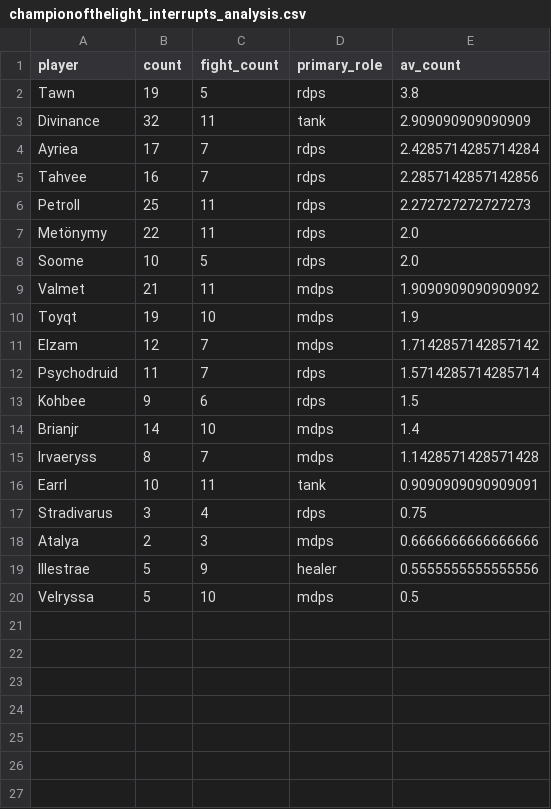
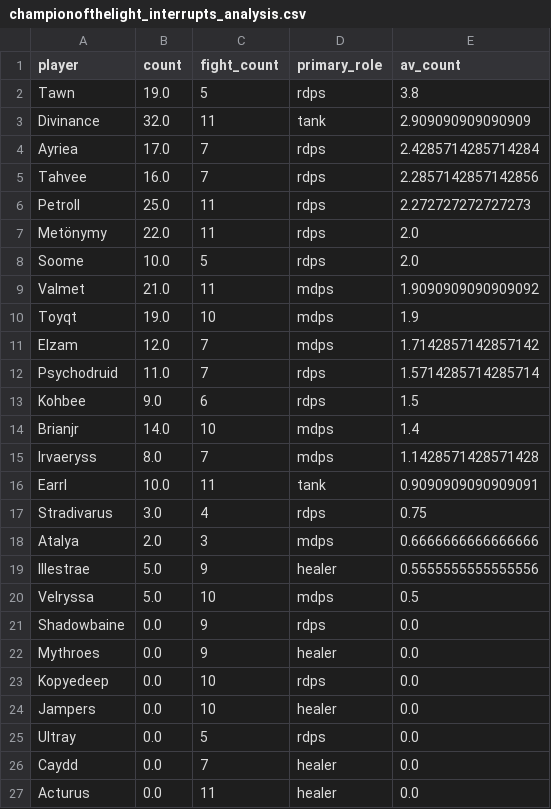
Before and after one commit to rebeccaebarnes/wow-analysis, a CSV file: guild_awards/championofthelight_interrupts_analysis.csv, drawn as a sheet.

```diff
--- a/guild_awards/championofthelight_interrupts_analysis.csv
+++ b/guild_awards/championofthelight_interrupts_analysis.csv
@@ -1,20 +1,27 @@
 player,count,fight_count,primary_role,av_count
-Tawn,19,5,rdps,3.8
-Divinance,32,11,tank,2.909090909090909
-Ayriea,17,7,rdps,2.4285714285714284
-Tahvee,16,7,rdps,2.2857142857142856
-Petroll,25,11,rdps,2.272727272727273
-Metönymy,22,11,rdps,2.0
-Soome,10,5,rdps,2.0
-Valmet,21,11,mdps,1.9090909090909092
-Toyqt,19,10,mdps,1.9
-Elzam,12,7,mdps,1.7142857142857142
-Psychodruid,11,7,rdps,1.5714285714285714
-Kohbee,9,6,rdps,1.5
-Brianjr,14,10,mdps,1.4
-Irvaeryss,8,7,mdps,1.1428571428571428
-Earrl,10,11,tank,0.9090909090909091
-Stradivarus,3,4,rdps,0.75
-Atalya,2,3,mdps,0.6666666666666666
-Illestrae,5,9,healer,0.5555555555555556
-Velryssa,5,10,mdps,0.5
+Tawn,19.0,5,rdps,3.8
+Divinance,32.0,11,tank,2.909090909090909
+Ayriea,17.0,7,rdps,2.4285714285714284
+Tahvee,16.0,7,rdps,2.2857142857142856
+Petroll,25.0,11,rdps,2.272727272727273
+Metönymy,22.0,11,rdps,2.0
+Soome,10.0,5,rdps,2.0
+Valmet,21.0,11,mdps,1.9090909090909092
+Toyqt,19.0,10,mdps,1.9
+Elzam,12.0,7,mdps,1.7142857142857142
+Psychodruid,11.0,7,rdps,1.5714285714285714
+Kohbee,9.0,6,rdps,1.5
+Brianjr,14.0,10,mdps,1.4
+Irvaeryss,8.0,7,mdps,1.1428571428571428
+Earrl,10.0,11,tank,0.9090909090909091
+Stradivarus,3.0,4,rdps,0.75
+Atalya,2.0,3,mdps,0.6666666666666666
+Illestrae,5.0,9,healer,0.5555555555555556
+Velryssa,5.0,10,mdps,0.5
+Shadowbaine,0.0,9,rdps,0.0
+Mythroes,0.0,9,healer,0.0
+Kopyedeep,0.0,10,rdps,0.0
+Jampers,0.0,10,healer,0.0
+Ultray,0.0,5,rdps,0.0
+Caydd,0.0,7,healer,0.0
+Acturus,0.0,11,healer,0.0
```
Also changed, not shown: guild_awards/jadefiremasters_interrupts_analysis.csv, 2 other files.
